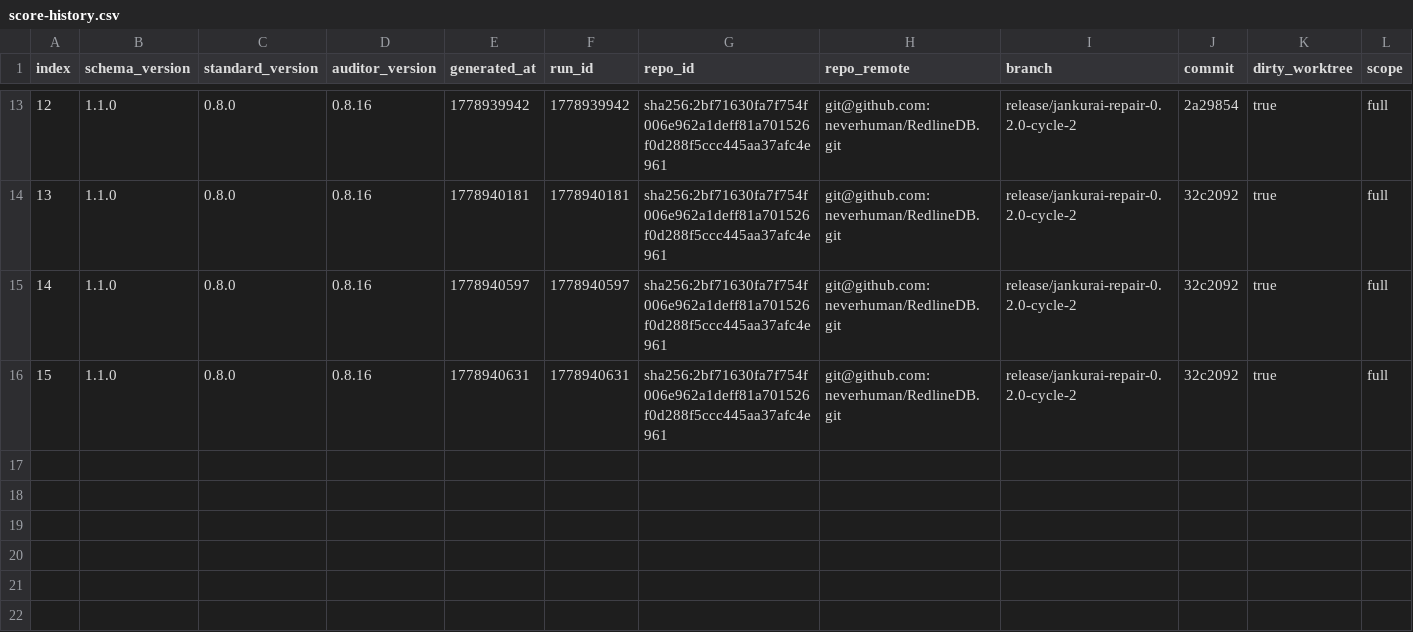
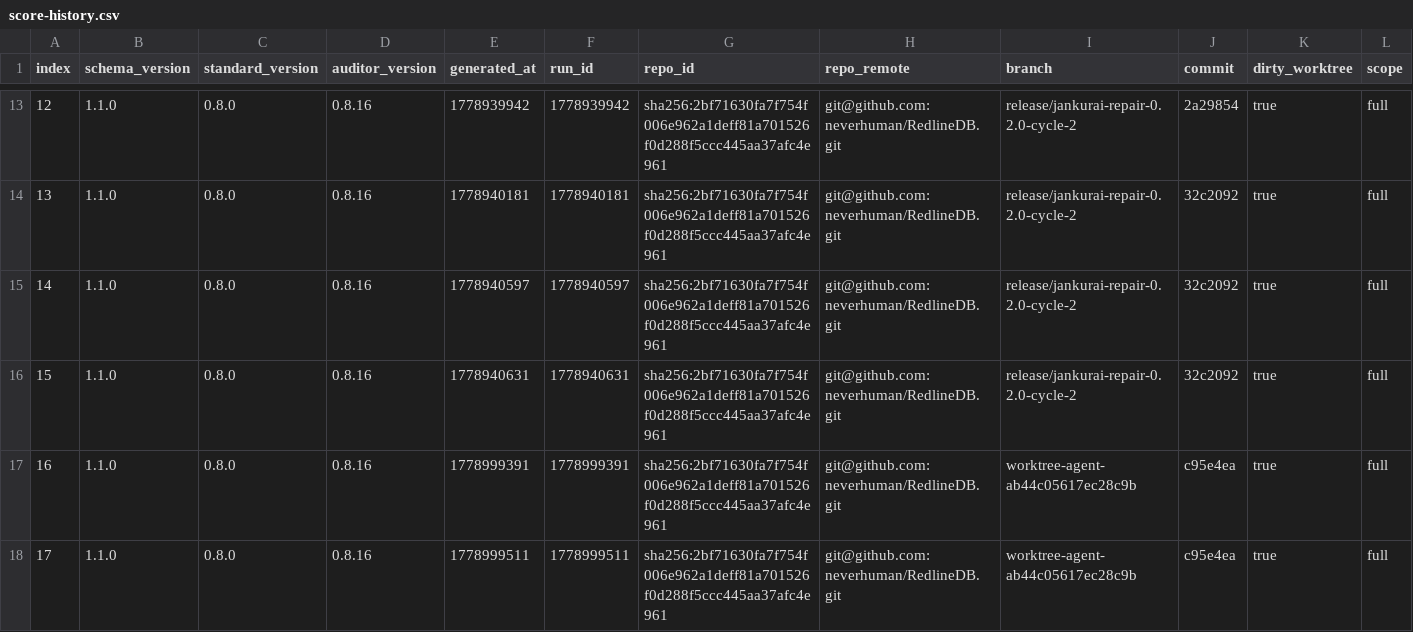
Before and after one commit to neverhuman/RedlineDB, a CSV file: agent/score-history.csv, drawn as a sheet; only a part is shown, gaps mark what is left out; rows hold the shown columns only; the diff names each change by its address in the sheet, - before the commit and + after, or states it on an @@ line.

```diff
--- a/agent/score-history.csv
+++ b/agent/score-history.csv
+row 17: 16 | 1.1.0 | 0.8.0 | 0.8.16 | 1778999391 | 1778999391 | sha256:2bf71630fa7f754f006e962a1deff81a701526f0d288f5ccc445aa37afc4e961 | git@github.com:neverhuman/RedlineDB.git | worktree-agent-ab44c05617ec28c9b | c95e4ea | true | full
+row 18: 17 | 1.1.0 | 0.8.0 | 0.8.16 | 1778999511 | 1778999511 | sha256:2bf71630fa7f754f006e962a1deff81a701526f0d288f5ccc445aa37afc4e961 | git@github.com:neverhuman/RedlineDB.git | worktree-agent-ab44c05617ec28c9b | c95e4ea | true | full
```
Also changed, not shown: 3 other files.
